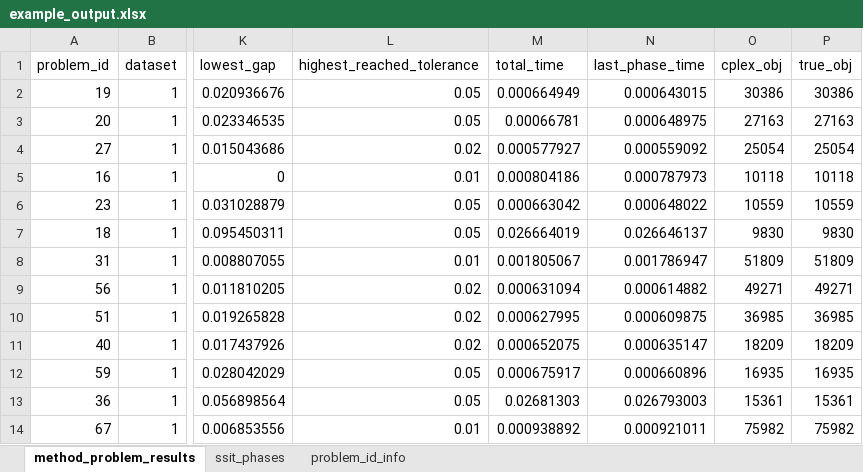
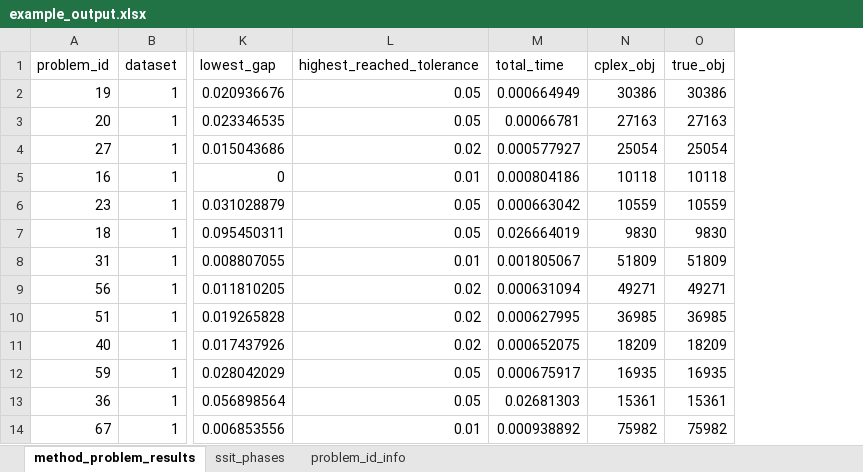
Before and after one commit to Antelling/JuliaOptHeuristics, an Excel workbook: results/example_output.xlsx, sheet method_problem_results, drawn as a sheet; only a part is shown, gaps mark what is left out; values as stored, in another font and other column widths than the file's, no borders; the diff names each change by its address in the sheet, - before the commit and + after, or states it on an @@ line.

Commit message:
changed data to save after every problem

```diff
--- a/results/example_output.xlsx (sheet method_problem_results)
+++ b/results/example_output.xlsx (sheet method_problem_results)
-column N (last_phase_time), rows 2-14: 0.000643015 | 0.000648975 | 0.000559092 | 0.000787973 | 0.000648022 | 0.026646137 | 0.001786947 | 0.000614882 | 0.000609875 | 0.000635147 | 0.000660896 | 0.026793003 | 0.000921011
```
Also changed, not shown: 1 other file.
